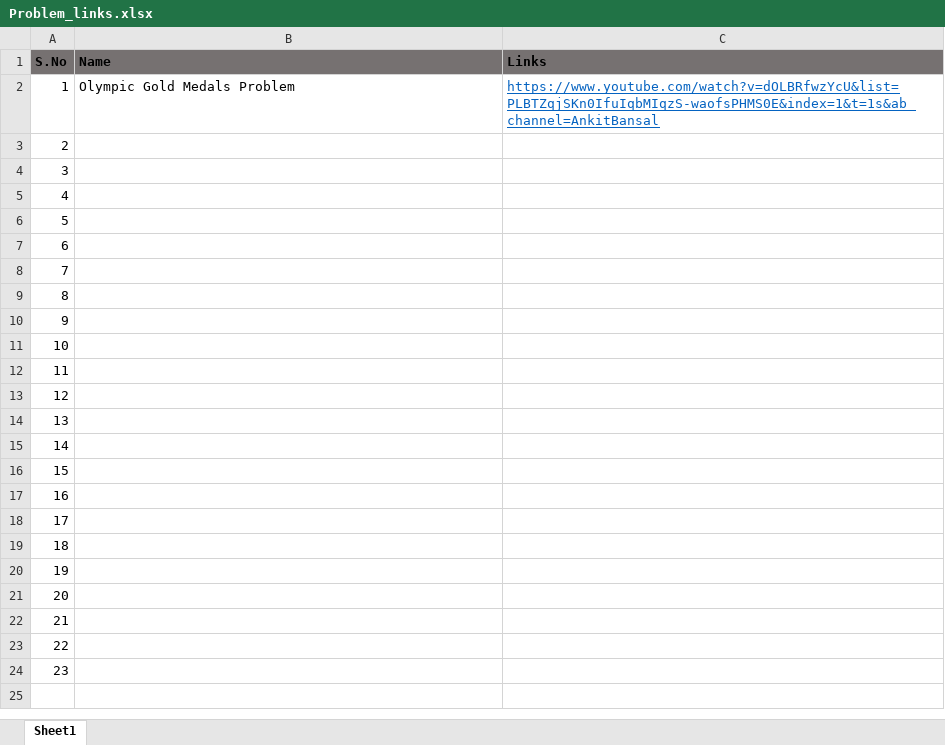
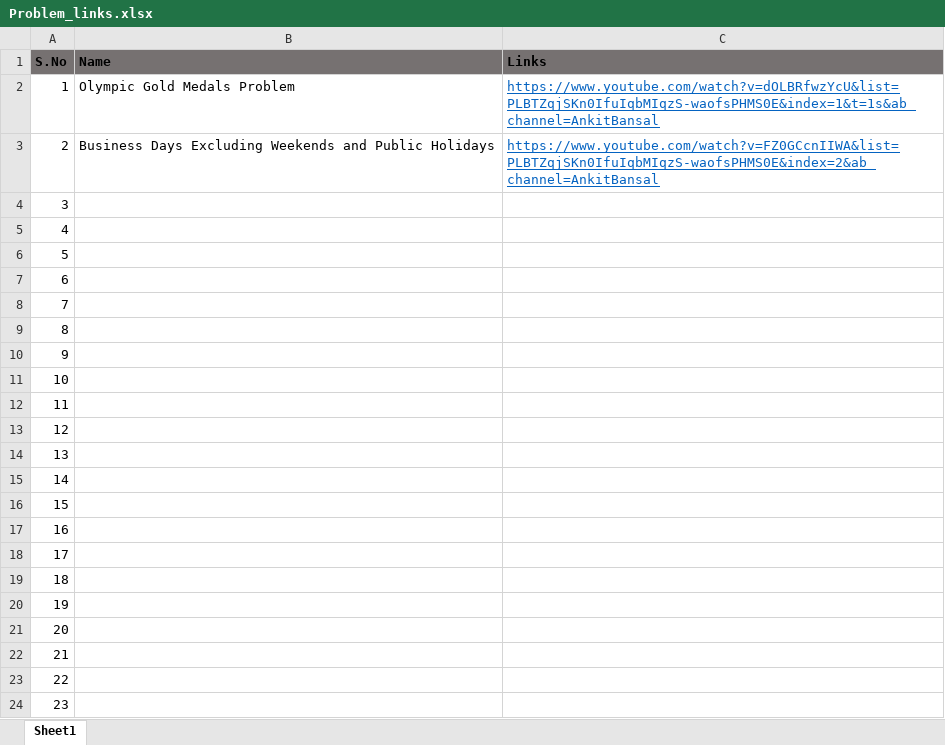
Before and after one commit to RKnitp34/Interview_preparation, an Excel workbook: SQL/Ankit Bansal/SQL Medium Complex Interview Problems/Problem_links.xlsx, sheet Sheet1, drawn as a sheet; values as stored, in another font and other column widths than the file's, no borders; the diff names each change by its address in the sheet, - before the commit and + after, or states it on an @@ line.

```diff
--- a/SQL/Ankit Bansal/SQL Medium Complex Interview Problems/Problem_links.xlsx (sheet Sheet1)
+++ b/SQL/Ankit Bansal/SQL Medium Complex Interview Problems/Problem_links.xlsx (sheet Sheet1)
-B3 (Name): (empty)
+B3 (Name): Business Days Excluding Weekends and Public Holidays
-C3 (Links): (empty)
+C3 (Links): https://www.youtube.com/watch?v=FZ0GCcnIIWA&list=PLBTZqjSKn0IfuIqbMIqzS-waofsPHMS0E&index=2&ab_channel=AnkitBansal
```
Also changed, not shown: 3 other files.
